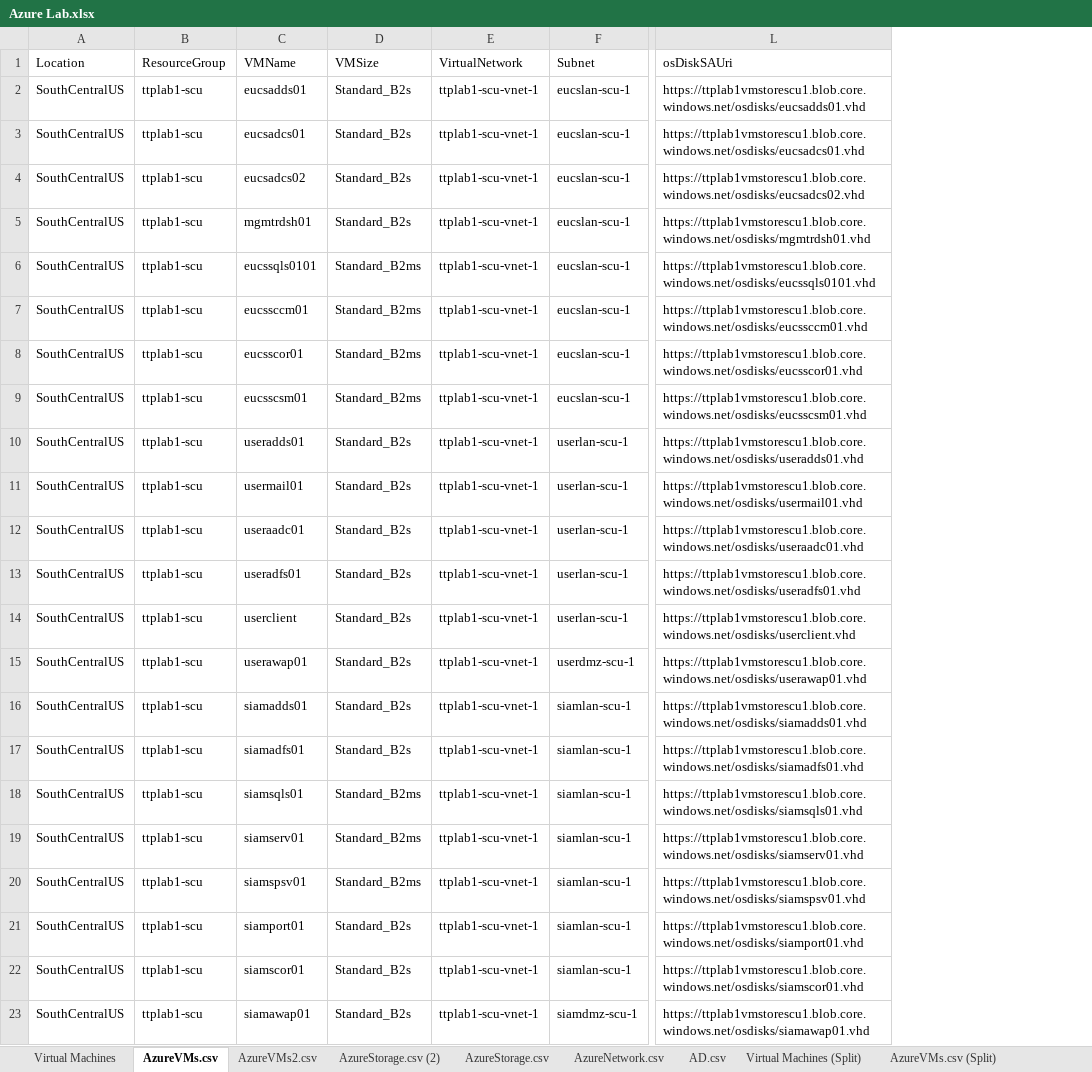
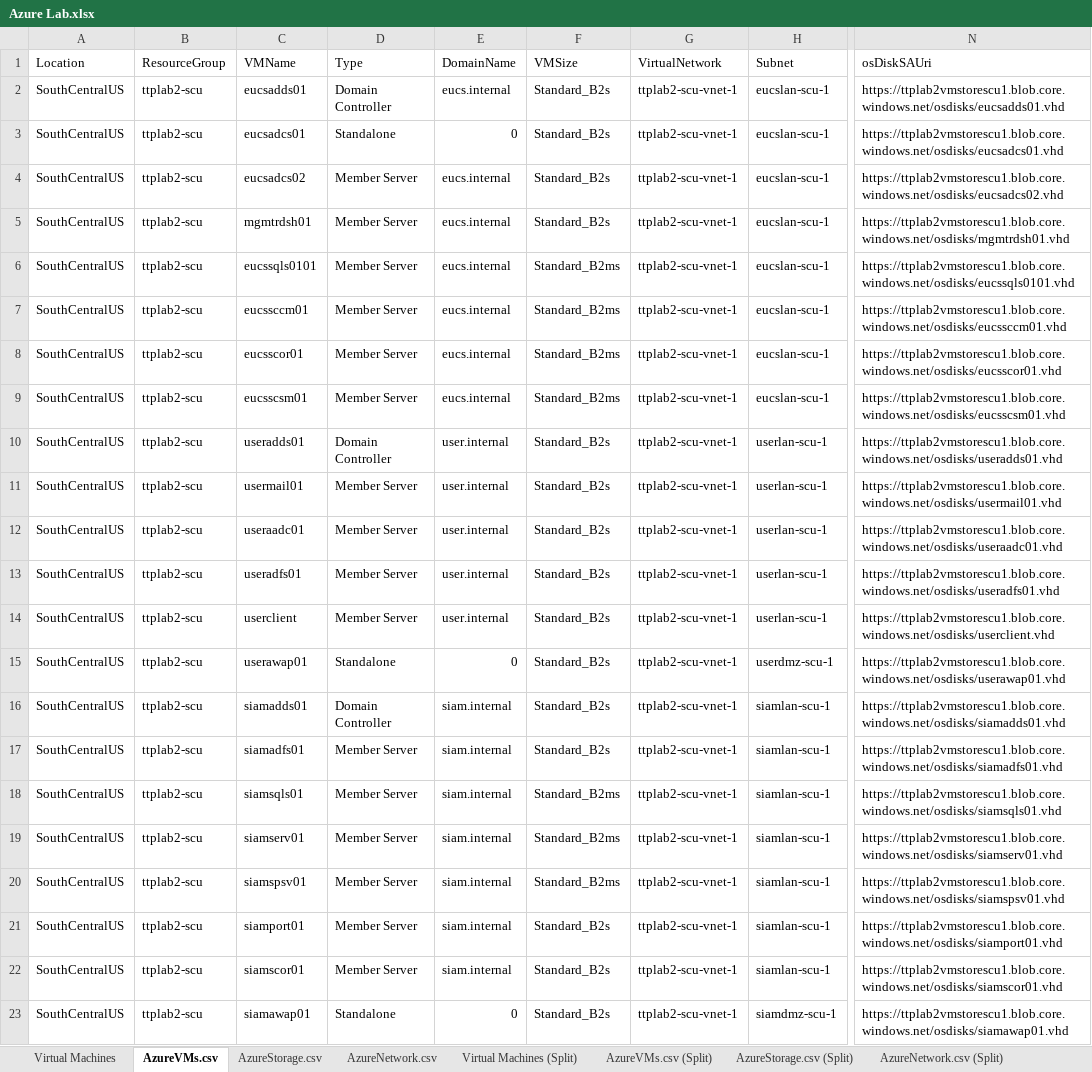
Before and after one commit to Lima9092/AzureAutomation, an Excel workbook: Infra+AD/Azure Lab.xlsx, sheet AzureVMs.csv, drawn as a sheet; only a part is shown, gaps mark what is left out; values as stored, in another font and other column widths than the file's, no borders; addresses are those after the commit; the diff names each change by its address in the sheet, - before the commit and + after, or states it on an @@ line.

```diff
--- a/Infra+AD/Azure Lab.xlsx (sheet AzureVMs.csv)
+++ b/Infra+AD/Azure Lab.xlsx (sheet AzureVMs.csv)
-sheet tab: AzureVMs2.csv
-sheet tab: AzureStorage.csv (2)
-sheet tab: AD.csv
+column D (Type), rows 2-23: Domain Controller | Standalone | Member Server | Member Server | Member Server | Member Server | Member Server | Member Server | Domain Controller | Member Server | Member Server | Member Server | Member Server | Standalone | Domain Controller | Member Server | Member Server | Member Server | Member Server | Member Server | Member Server | Standalone
+column E (DomainName), rows 2-23: eucs.internal | 0 | eucs.internal | eucs.internal | eucs.internal | eucs.internal | eucs.internal | eucs.internal | user.internal | user.internal | user.internal | user.internal | user.internal | 0 | siam.internal | siam.internal | siam.internal | siam.internal | siam.internal | siam.internal | siam.internal | 0
-B2:B23 (ResourceGroup): ttplab1-scu
+B2:B23 (ResourceGroup): ttplab2-scu
-G2:G23 (VirtualNetwork): ttplab1-scu-vnet-1
+G2:G23 (VirtualNetwork): ttplab2-scu-vnet-1
-N2 (osDiskSAUri): https://ttplab1vmstorescu1.blob.core.windows.net/osdisks/eucsadds01.vhd
+N2 (osDiskSAUri): https://ttplab2vmstorescu1.blob.core.windows.net/osdisks/eucsadds01.vhd
-N3 (osDiskSAUri): https://ttplab1vmstorescu1.blob.core.windows.net/osdisks/eucsadcs01.vhd
+N3 (osDiskSAUri): https://ttplab2vmstorescu1.blob.core.windows.net/osdisks/eucsadcs01.vhd
-N4 (osDiskSAUri): https://ttplab1vmstorescu1.blob.core.windows.net/osdisks/eucsadcs02.vhd
+N4 (osDiskSAUri): https://ttplab2vmstorescu1.blob.core.windows.net/osdisks/eucsadcs02.vhd
-N5 (osDiskSAUri): https://ttplab1vmstorescu1.blob.core.windows.net/osdisks/mgmtrdsh01.vhd
+N5 (osDiskSAUri): https://ttplab2vmstorescu1.blob.core.windows.net/osdisks/mgmtrdsh01.vhd
-N6 (osDiskSAUri): https://ttplab1vmstorescu1.blob.core.windows.net/osdisks/eucssqls0101.vhd
+N6 (osDiskSAUri): https://ttplab2vmstorescu1.blob.core.windows.net/osdisks/eucssqls0101.vhd
-N7 (osDiskSAUri): https://ttplab1vmstorescu1.blob.core.windows.net/osdisks/eucssccm01.vhd
+N7 (osDiskSAUri): https://ttplab2vmstorescu1.blob.core.windows.net/osdisks/eucssccm01.vhd
-N8 (osDiskSAUri): https://ttplab1vmstorescu1.blob.core.windows.net/osdisks/eucsscor01.vhd
+N8 (osDiskSAUri): https://ttplab2vmstorescu1.blob.core.windows.net/osdisks/eucsscor01.vhd
-N9 (osDiskSAUri): https://ttplab1vmstorescu1.blob.core.windows.net/osdisks/eucsscsm01.vhd
+N9 (osDiskSAUri): https://ttplab2vmstorescu1.blob.core.windows.net/osdisks/eucsscsm01.vhd
-N10 (osDiskSAUri): https://ttplab1vmstorescu1.blob.core.windows.net/osdisks/useradds01.vhd
+N10 (osDiskSAUri): https://ttplab2vmstorescu1.blob.core.windows.net/osdisks/useradds01.vhd
-N11 (osDiskSAUri): https://ttplab1vmstorescu1.blob.core.windows.net/osdisks/usermail01.vhd
+N11 (osDiskSAUri): https://ttplab2vmstorescu1.blob.core.windows.net/osdisks/usermail01.vhd
-N12 (osDiskSAUri): https://ttplab1vmstorescu1.blob.core.windows.net/osdisks/useraadc01.vhd
+N12 (osDiskSAUri): https://ttplab2vmstorescu1.blob.core.windows.net/osdisks/useraadc01.vhd
-N13 (osDiskSAUri): https://ttplab1vmstorescu1.blob.core.windows.net/osdisks/useradfs01.vhd
+N13 (osDiskSAUri): https://ttplab2vmstorescu1.blob.core.windows.net/osdisks/useradfs01.vhd
-N14 (osDiskSAUri): https://ttplab1vmstorescu1.blob.core.windows.net/osdisks/userclient.vhd
+N14 (osDiskSAUri): https://ttplab2vmstorescu1.blob.core.windows.net/osdisks/userclient.vhd
-N15 (osDiskSAUri): https://ttplab1vmstorescu1.blob.core.windows.net/osdisks/userawap01.vhd
+N15 (osDiskSAUri): https://ttplab2vmstorescu1.blob.core.windows.net/osdisks/userawap01.vhd
-N16 (osDiskSAUri): https://ttplab1vmstorescu1.blob.core.windows.net/osdisks/siamadds01.vhd
+N16 (osDiskSAUri): https://ttplab2vmstorescu1.blob.core.windows.net/osdisks/siamadds01.vhd
-N17 (osDiskSAUri): https://ttplab1vmstorescu1.blob.core.windows.net/osdisks/siamadfs01.vhd
+N17 (osDiskSAUri): https://ttplab2vmstorescu1.blob.core.windows.net/osdisks/siamadfs01.vhd
-N18 (osDiskSAUri): https://ttplab1vmstorescu1.blob.core.windows.net/osdisks/siamsqls01.vhd
+N18 (osDiskSAUri): https://ttplab2vmstorescu1.blob.core.windows.net/osdisks/siamsqls01.vhd
-N19 (osDiskSAUri): https://ttplab1vmstorescu1.blob.core.windows.net/osdisks/siamserv01.vhd
+N19 (osDiskSAUri): https://ttplab2vmstorescu1.blob.core.windows.net/osdisks/siamserv01.vhd
-N20 (osDiskSAUri): https://ttplab1vmstorescu1.blob.core.windows.net/osdisks/siamspsv01.vhd
+N20 (osDiskSAUri): https://ttplab2vmstorescu1.blob.core.windows.net/osdisks/siamspsv01.vhd
-N21 (osDiskSAUri): https://ttplab1vmstorescu1.blob.core.windows.net/osdisks/siamport01.vhd
+N21 (osDiskSAUri): https://ttplab2vmstorescu1.blob.core.windows.net/osdisks/siamport01.vhd
-N22 (osDiskSAUri): https://ttplab1vmstorescu1.blob.core.windows.net/osdisks/siamscor01.vhd
+N22 (osDiskSAUri): https://ttplab2vmstorescu1.blob.core.windows.net/osdisks/siamscor01.vhd
-N23 (osDiskSAUri): https://ttplab1vmstorescu1.blob.core.windows.net/osdisks/siamawap01.vhd
+N23 (osDiskSAUri): https://ttplab2vmstorescu1.blob.core.windows.net/osdisks/siamawap01.vhd
```
Also changed, not shown: sheet Virtual Machines, sheet AzureStorage.csv, sheet AzureStorage.csv (Split), formulas that keep their value.
